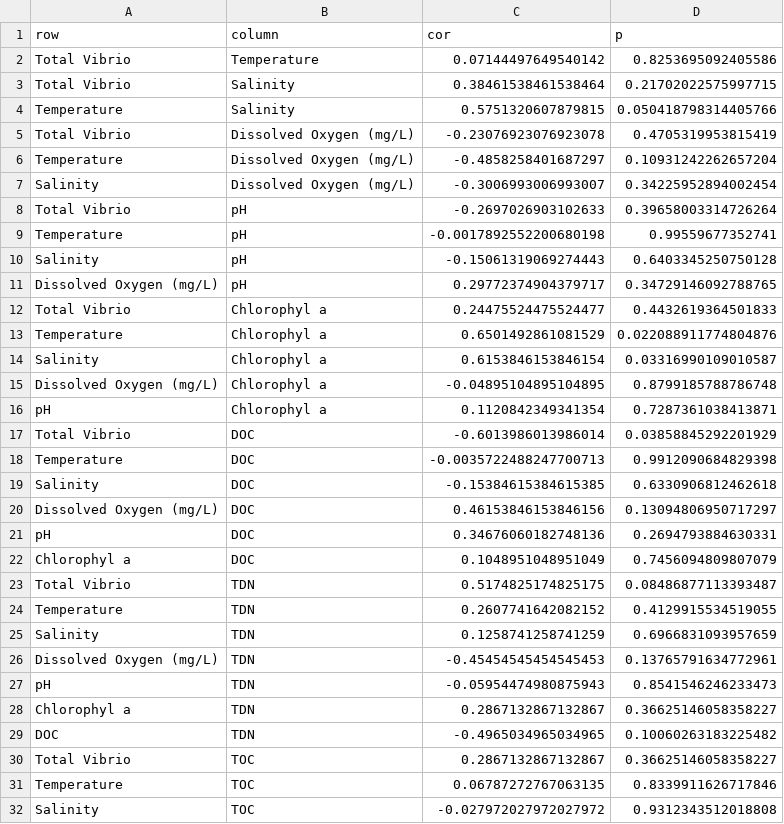
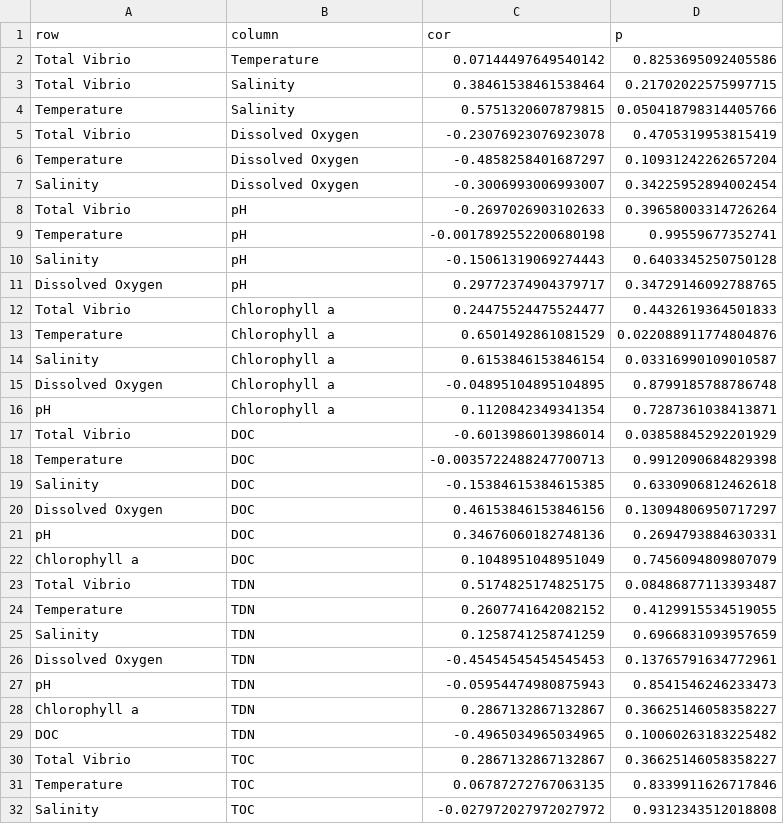
Before and after one commit to Nwgreen6283/_TX_DUST_, a CSV file: data/processed_data/correlation_pvalues/c2_pvalues.csv, drawn as a sheet; only a part is shown; the diff covers the shown part only.

```diff
--- a/data/processed_data/correlation_pvalues/c2_pvalues.csv
+++ b/data/processed_data/correlation_pvalues/c2_pvalues.csv
@@ -4,5 +4,5 @@ Total Vibrio,Salinity,0.38461538461538464,0.21702022575997715
 Temperature,Salinity,0.5751320607879815,0.050418798314405766
-Total Vibrio,Dissolved Oxygen (mg/L),-0.23076923076923078,0.4705319953815419
-Temperature,Dissolved Oxygen (mg/L),-0.4858258401687297,0.10931242262657204
-Salinity,Dissolved Oxygen (mg/L),-0.3006993006993007,0.34225952894002454
+Total Vibrio,Dissolved Oxygen,-0.23076923076923078,0.4705319953815419
+Temperature,Dissolved Oxygen,-0.4858258401687297,0.10931242262657204
+Salinity,Dissolved Oxygen,-0.3006993006993007,0.34225952894002454
 Total Vibrio,pH,-0.2697026903102633,0.39658003314726264
@@ -10,8 +10,8 @@ Temperature,pH,-0.0017892552200680198,0.99559677352741
 Salinity,pH,-0.15061319069274443,0.6403345250750128
-Dissolved Oxygen (mg/L),pH,0.29772374904379717,0.34729146092788765
-Total Vibrio,Chlorophyl a,0.24475524475524477,0.4432619364501833
-Temperature,Chlorophyl a,0.6501492861081529,0.022088911774804876
-Salinity,Chlorophyl a,0.6153846153846154,0.03316990109010587
-Dissolved Oxygen (mg/L),Chlorophyl a,-0.04895104895104895,0.8799185788786748
-pH,Chlorophyl a,0.1120842349341354,0.7287361038413871
+Dissolved Oxygen,pH,0.29772374904379717,0.34729146092788765
+Total Vibrio,Chlorophyll a,0.24475524475524477,0.4432619364501833
+Temperature,Chlorophyll a,0.6501492861081529,0.022088911774804876
+Salinity,Chlorophyll a,0.6153846153846154,0.03316990109010587
+Dissolved Oxygen,Chlorophyll a,-0.04895104895104895,0.8799185788786748
+pH,Chlorophyll a,0.1120842349341354,0.7287361038413871
 Total Vibrio,DOC,-0.6013986013986014,0.03858845292201929
@@ -19,5 +19,5 @@ Temperature,DOC,-0.0035722488247700713,0.9912090684829398
 Salinity,DOC,-0.15384615384615385,0.6330906812462618
-Dissolved Oxygen (mg/L),DOC,0.46153846153846156,0.13094806950717297
+Dissolved Oxygen,DOC,0.46153846153846156,0.13094806950717297
 pH,DOC,0.34676060182748136,0.2694793884630331
-Chlorophyl a,DOC,0.1048951048951049,0.7456094809807079
+Chlorophyll a,DOC,0.1048951048951049,0.7456094809807079
 Total Vibrio,TDN,0.5174825174825175,0.08486877113393487
@@ -25,5 +25,5 @@ Temperature,TDN,0.2607741642082152,0.4129915534519055
 Salinity,TDN,0.1258741258741259,0.6966831093957659
-Dissolved Oxygen (mg/L),TDN,-0.45454545454545453,0.13765791634772961
+Dissolved Oxygen,TDN,-0.45454545454545453,0.13765791634772961
 pH,TDN,-0.05954474980875943,0.8541546246233473
-Chlorophyl a,TDN,0.2867132867132867,0.36625146058358227
+Chlorophyll a,TDN,0.2867132867132867,0.36625146058358227
 DOC,TDN,-0.4965034965034965,0.10060263183225482
```
Also changed, not shown: 106 edited cells elsewhere in this file, data/processed_data/correlation_pvalues/bo_pvalues.csv, data/processed_data/correlation_pvalues/rd_pvalues.csv, 31 other files.
